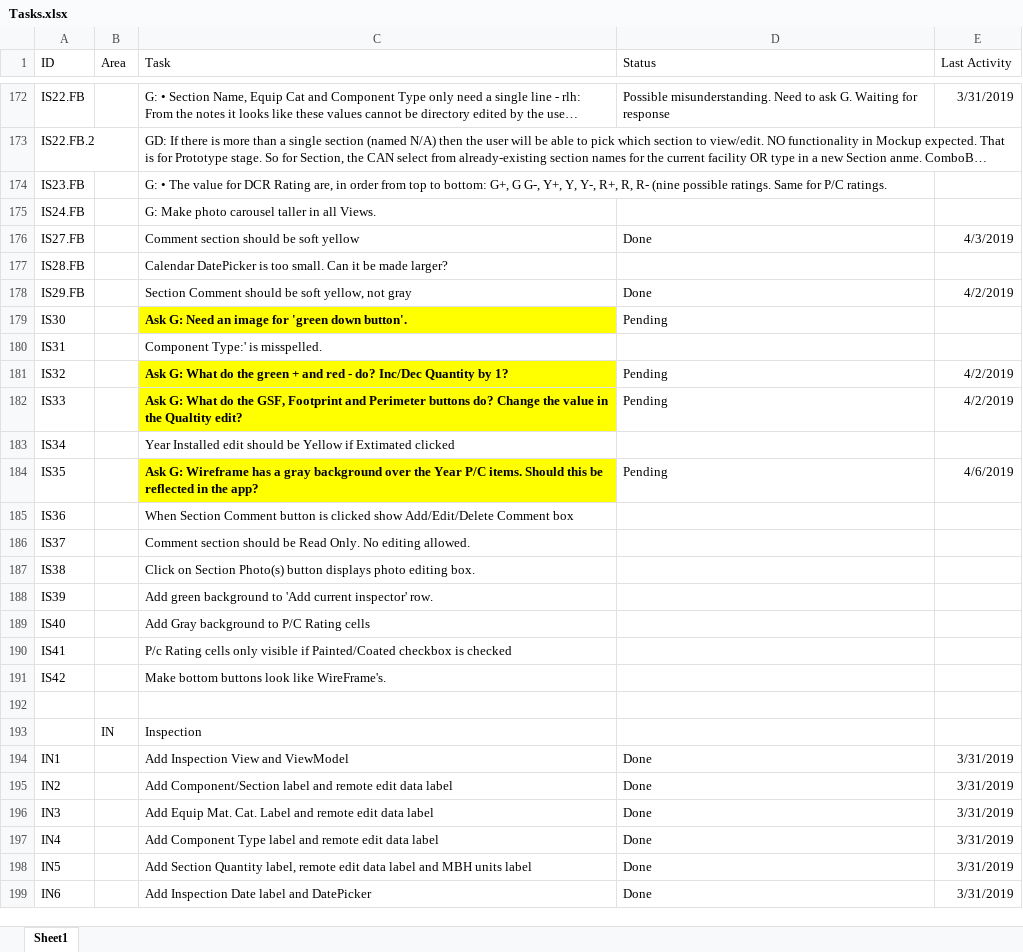
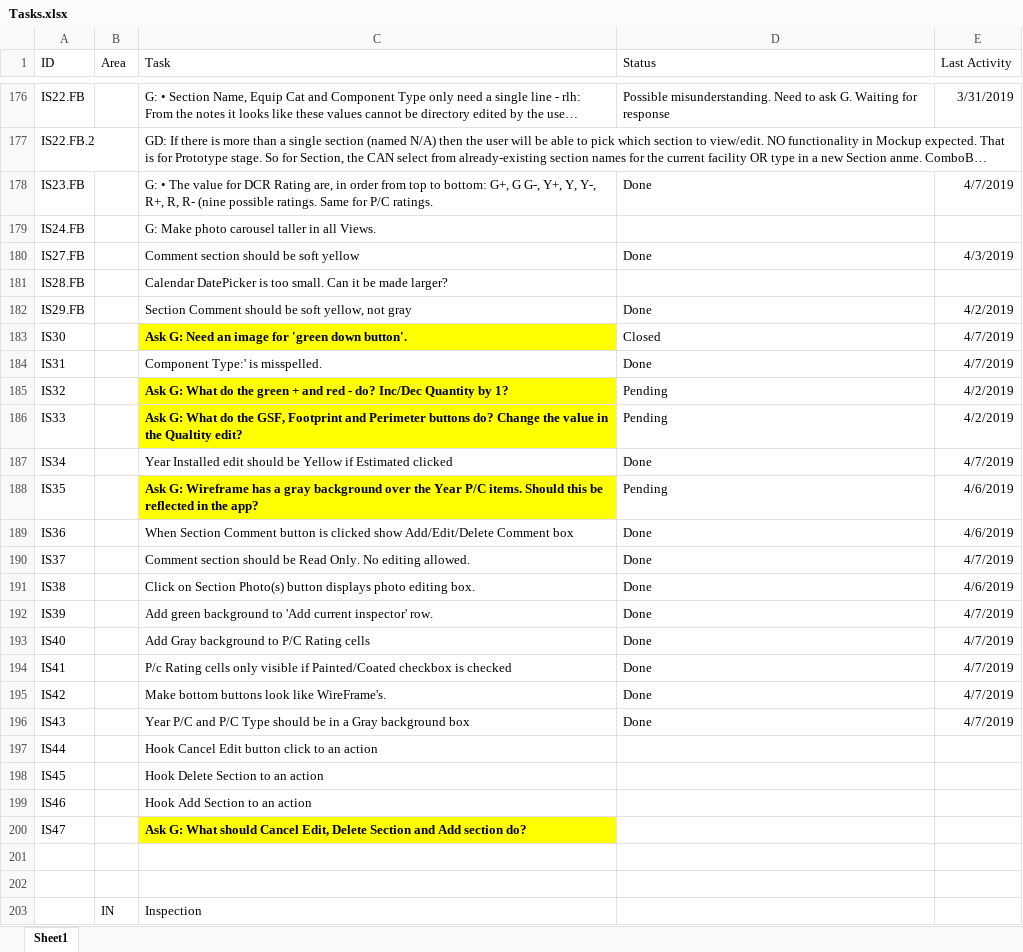
Before and after one commit to RichardHaggard/BDC, an Excel workbook: BDC_V1/BDC_V1/Documents/Tasks.xlsx, sheet Sheet1, drawn as a sheet; only a part is shown, gaps mark what is left out; the shorter side is filled out with more unchanged rows; long unchanged cells end in …; values as stored, in another font and other column widths than the file's, no borders; addresses are those after the commit; the diff covers the shown part only; the diff names each change by its address in the sheet, - before the commit and + after, or states it on an @@ line.

Commit message:
Updated the task list. Tweaked Inspection View per task list.

```diff
--- a/BDC_V1/BDC_V1/Documents/Tasks.xlsx (sheet Sheet1)
+++ b/BDC_V1/BDC_V1/Documents/Tasks.xlsx (sheet Sheet1)
-D178 (Status): (empty)
+D178 (Status): Done
-E178 (Last Activity): (empty)
+E178 (Last Activity): 4/7/2019
-D183 (Status): Pending
+D183 (Status): Closed
-E183:E184 (Last Activity): (empty)
+E183:E184 (Last Activity): 4/7/2019
-D184 (Status): (empty)
+D184 (Status): Done
-C187 (Task): …Yellow if Extimated clicked
+C187 (Task): …Yellow if Estimated clicked
-D187 (Status): (empty)
+D187 (Status): Done
-E187 (Last Activity): (empty)
+E187 (Last Activity): 4/7/2019
-D189:D195 (Status): (empty)
+D189:D195 (Status): Done
-E189 (Last Activity): (empty)
+E189 (Last Activity): 4/6/2019
-E190 (Last Activity): (empty)
+E190 (Last Activity): 4/7/2019
-E191 (Last Activity): (empty)
+E191 (Last Activity): 4/6/2019
-E192:E195 (Last Activity): (empty)
+E192:E195 (Last Activity): 4/7/2019
+row 196: IS43 |  | Year P/C and P/C Type should be in a Gray background box | Done | 4/7/2019
+row 197: IS44 |  | Hook Cancel Edit button click to an action
+row 198: IS45 |  | Hook Delete Section to an action
+row 199: IS46 |  | Hook Add Section to an action
+row 200: IS47 |  | Ask G: What should Cancel Edit, Delete Section and Add section do?
+row 201: (empty)
```
Also changed, not shown: 4 added rows, 42 edited cells and cell formats elsewhere in this sheet, 2 other files.
